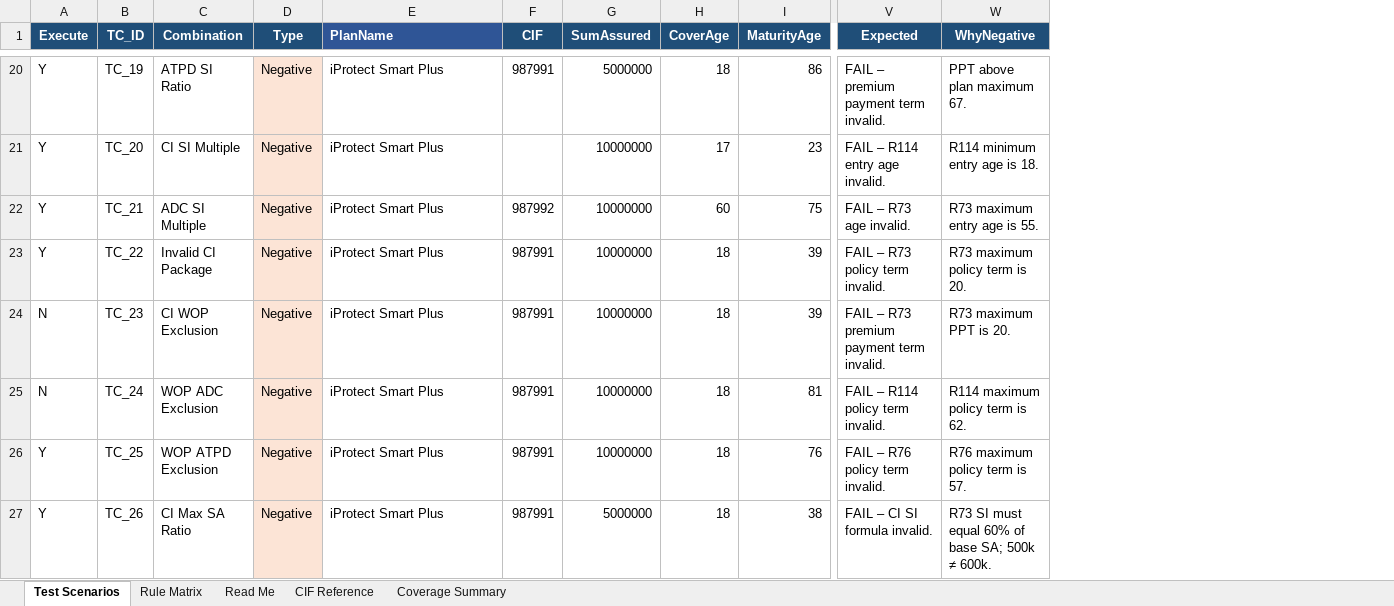
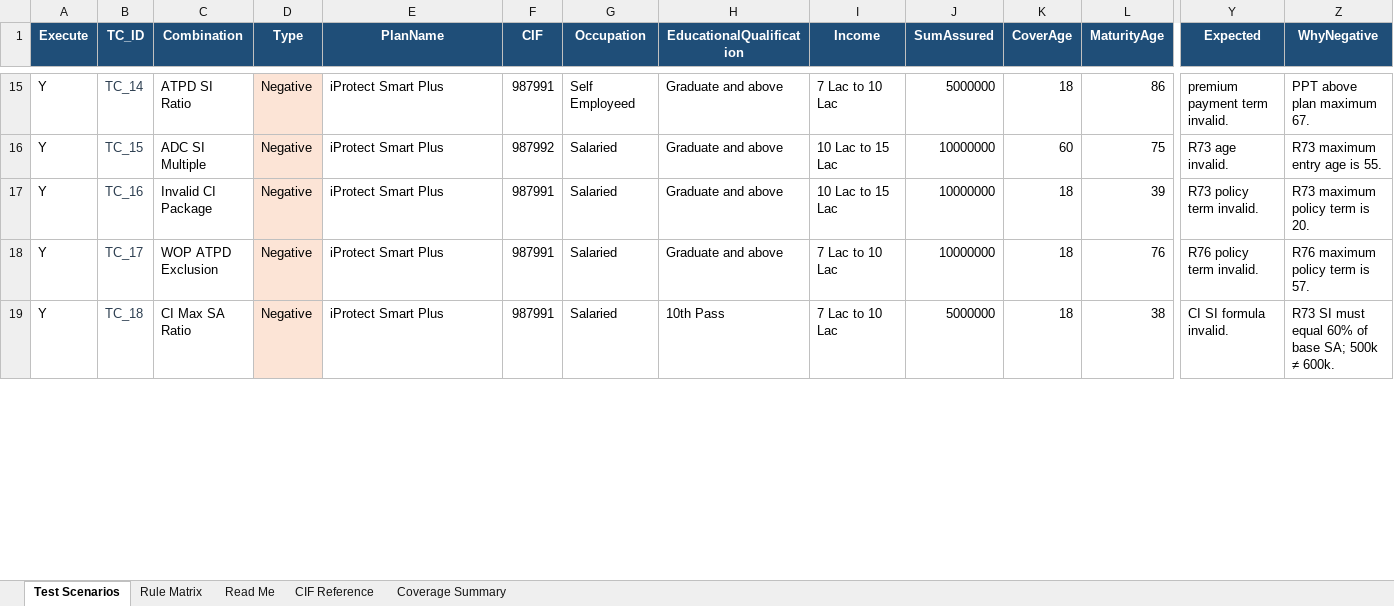
Before and after one commit to tm-qa/Airpay-Health-UI-Automation, an Excel workbook: data/LifeICICISmartPlusTestData.xlsx, sheet Test Scenarios, drawn as a sheet; only a part is shown, gaps mark what is left out; values as stored, in another font and other column widths than the file's, no borders; removed rows and columns are numbered as before the commit, all else as after; rows hold the shown columns only; the diff covers the shown part only; the diff names each change by its address in the sheet, - before the commit and + after, or states it on an @@ line.

```diff
--- a/data/LifeICICISmartPlusTestData.xlsx (sheet Test Scenarios)
+++ b/data/LifeICICISmartPlusTestData.xlsx (sheet Test Scenarios)
+column G (Occupation), rows 15-19: Self Employeed | Salaried | Salaried | Salaried | Salaried
+column H (EducationalQualification), rows 15-19: Graduate and above | Graduate and above | Graduate and above | Graduate and above | 10th Pass
+column I (Income), rows 15-19: 7 Lac to 10 Lac | 10 Lac to 15 Lac | 10 Lac to 15 Lac | 7 Lac to 10 Lac | 7 Lac to 10 Lac
@@ E1 fill: #2F5596 → #1F4E78, alignment: left → center @@
-B15 (TC_ID): TC_19
+B15 (TC_ID): TC_14
-B15 text colour: black
+B15 text colour: #2C3E50
-Y15 (Expected): FAIL – premium payment term invalid.
+Y15 (Expected): premium payment term invalid.
-row 21: Y | TC_20 | CI SI Multiple | Negative | iProtect Smart Plus |  | 10000000 | 17 | 23 | FAIL – R114 entry age invalid. | R114 minimum entry age is 18.
-B16 (TC_ID): TC_21
+B16 (TC_ID): TC_15
-B16:B17 text colour: black
+B16:B17 text colour: #2C3E50
-Y16 (Expected): FAIL – R73 age invalid.
+Y16 (Expected): R73 age invalid.
-B17 (TC_ID): TC_22
+B17 (TC_ID): TC_16
-Y17 (Expected): FAIL – R73 policy term invalid.
+Y17 (Expected): R73 policy term invalid.
-row 24: N | TC_23 | CI WOP Exclusion | Negative | iProtect Smart Plus | 987991 | 10000000 | 18 | 39 | FAIL – R73 premium payment term invalid. | R73 maximum PPT is 20.
-row 25: N | TC_24 | WOP ADC Exclusion | Negative | iProtect Smart Plus | 987991 | 10000000 | 18 | 81 | FAIL – R114 policy term invalid. | R114 maximum policy term is 62.
-B18 (TC_ID): TC_25
+B18 (TC_ID): TC_17
-B18:B19 text colour: black
+B18:B19 text colour: #2C3E50
-Y18 (Expected): FAIL – R76 policy term invalid.
+Y18 (Expected): R76 policy term invalid.
-B19 (TC_ID): TC_26
+B19 (TC_ID): TC_18
-Y19 (Expected): FAIL – CI SI formula invalid.
+Y19 (Expected): CI SI formula invalid.
```
Also changed, not shown: 6 removed rows, 56 edited cells and cell formats elsewhere in this sheet, 7 other files.
